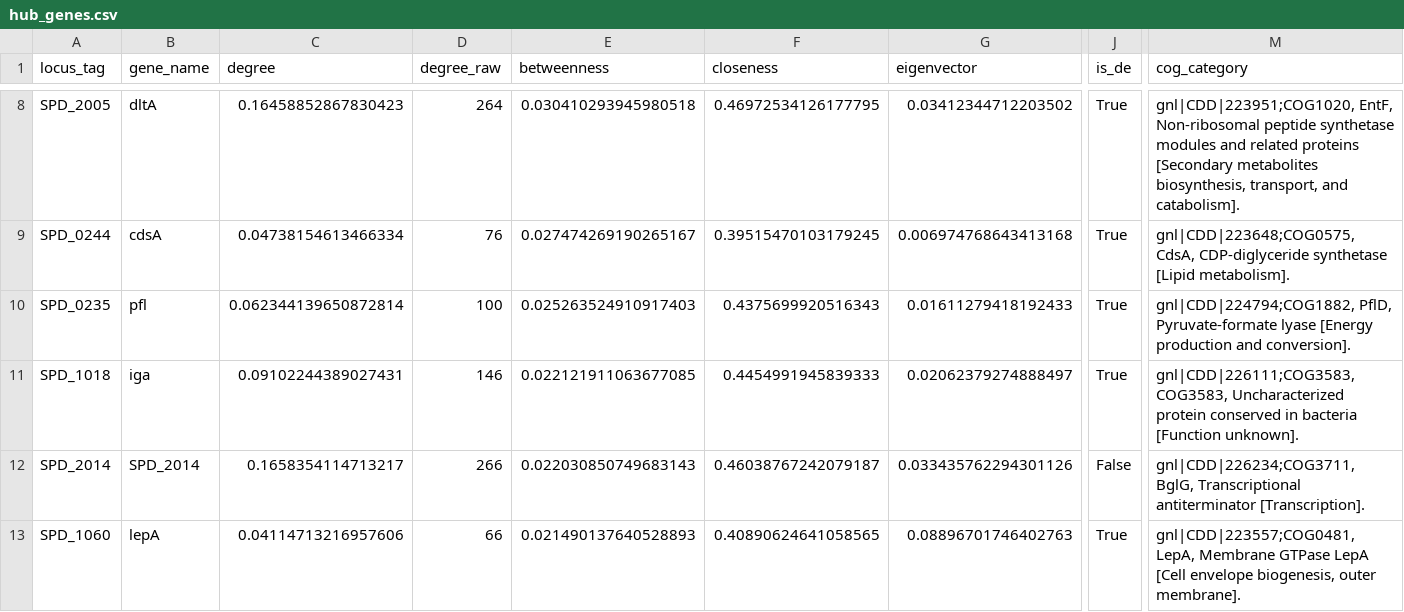
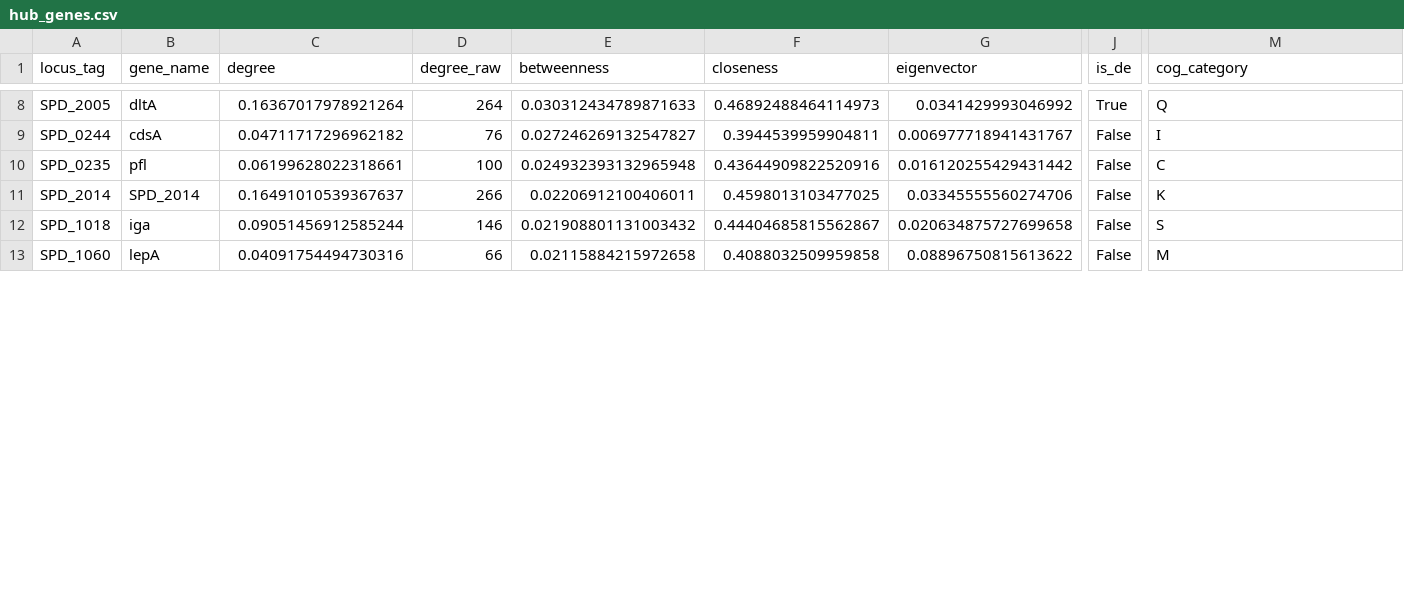
Before and after one commit to shamlokto/pneumo-gi-db, a CSV file: tables/hub_genes.csv, drawn as a sheet; only a part is shown, gaps mark what is left out; removed rows and columns are numbered as before the commit, all else as after; rows hold the shown columns only; the diff covers the shown part only; the diff names each change by its address in the sheet, - before the commit and + after, or states it on an @@ line.

```diff
--- a/tables/hub_genes.csv
+++ b/tables/hub_genes.csv
-C8 (degree): 0.16458852867830423
+C8 (degree): 0.16367017978921264
-E8 (betweenness): 0.030410293945980518
+E8 (betweenness): 0.030312434789871633
-F8 (closeness): 0.46972534126177795
+F8 (closeness): 0.46892488464114973
-G8 (eigenvector): 0.03412344712203502
+G8 (eigenvector): 0.0341429993046992
-M8 (cog_category): gnl|CDD|223951;COG1020, EntF, Non-ribosomal peptide synthetase modules and related proteins [Secondary metabolites biosynthesis, transport, and catabolism].
+M8 (cog_category): Q
-C9 (degree): 0.04738154613466334
+C9 (degree): 0.04711717296962182
-E9 (betweenness): 0.027474269190265167
+E9 (betweenness): 0.027246269132547827
-F9 (closeness): 0.39515470103179245
+F9 (closeness): 0.3944539959904811
-G9 (eigenvector): 0.006974768643413168
+G9 (eigenvector): 0.006977718941431767
-J9:J10 (is_de): True
+J9:J10 (is_de): False
-M9 (cog_category): gnl|CDD|223648;COG0575, CdsA, CDP-diglyceride synthetase [Lipid metabolism].
+M9 (cog_category): I
-C10 (degree): 0.062344139650872814
+C10 (degree): 0.06199628022318661
-E10 (betweenness): 0.025263524910917403
+E10 (betweenness): 0.024932393132965948
-F10 (closeness): 0.4375699920516343
+F10 (closeness): 0.43644909822520916
-G10 (eigenvector): 0.01611279418192433
+G10 (eigenvector): 0.016120255429431442
-M10 (cog_category): gnl|CDD|224794;COG1882, PflD, Pyruvate-formate lyase [Energy production and conversion].
+M10 (cog_category): C
-row 11: SPD_1018 | iga | 0.09102244389027431 | 146 | 0.022121911063677085 | 0.4454991945839333 | 0.02062379274888497 | True | gnl|CDD|226111;COG3583, COG3583, Uncharacterized protein conserved in bacteria [Function unknown].
-C11 (degree): 0.1658354114713217
+C11 (degree): 0.16491010539367637
-E11 (betweenness): 0.022030850749683143
+E11 (betweenness): 0.02206912100406011
-F11 (closeness): 0.46038767242079187
+F11 (closeness): 0.4598013103477025
-G11 (eigenvector): 0.033435762294301126
+G11 (eigenvector): 0.03345555560274706
-M11 (cog_category): gnl|CDD|226234;COG3711, BglG, Transcriptional antiterminator [Transcription].
+M11 (cog_category): K
+row 12: SPD_1018 | iga | 0.09051456912585244 | 146 | 0.021908801131003432 | 0.44404685815562867 | 0.020634875727699658 | False | S
-C13 (degree): 0.04114713216957606
+C13 (degree): 0.04091754494730316
-E13 (betweenness): 0.021490137640528893
+E13 (betweenness): 0.02115884215972658
-F13 (closeness): 0.40890624641058565
+F13 (closeness): 0.4088032509959858
-G13 (eigenvector): 0.08896701746402763
+G13 (eigenvector): 0.08896750815613622
-J13 (is_de): True
+J13 (is_de): False
-M13 (cog_category): gnl|CDD|223557;COG0481, LepA, Membrane GTPase LepA [Cell envelope biogenesis, outer membrane].
+M13 (cog_category): M
```
Also changed, not shown: 3 added rows, 3 removed rows and 57 edited cells elsewhere in this file, 11 other files.
